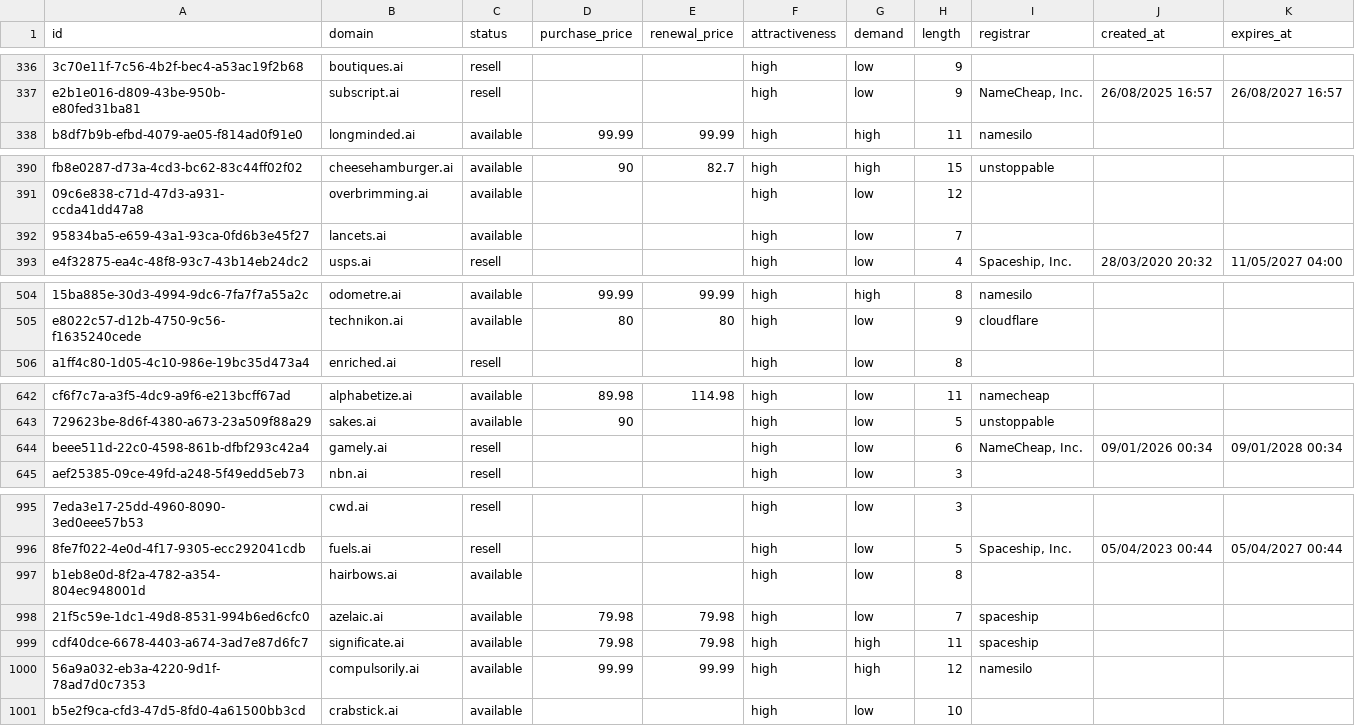
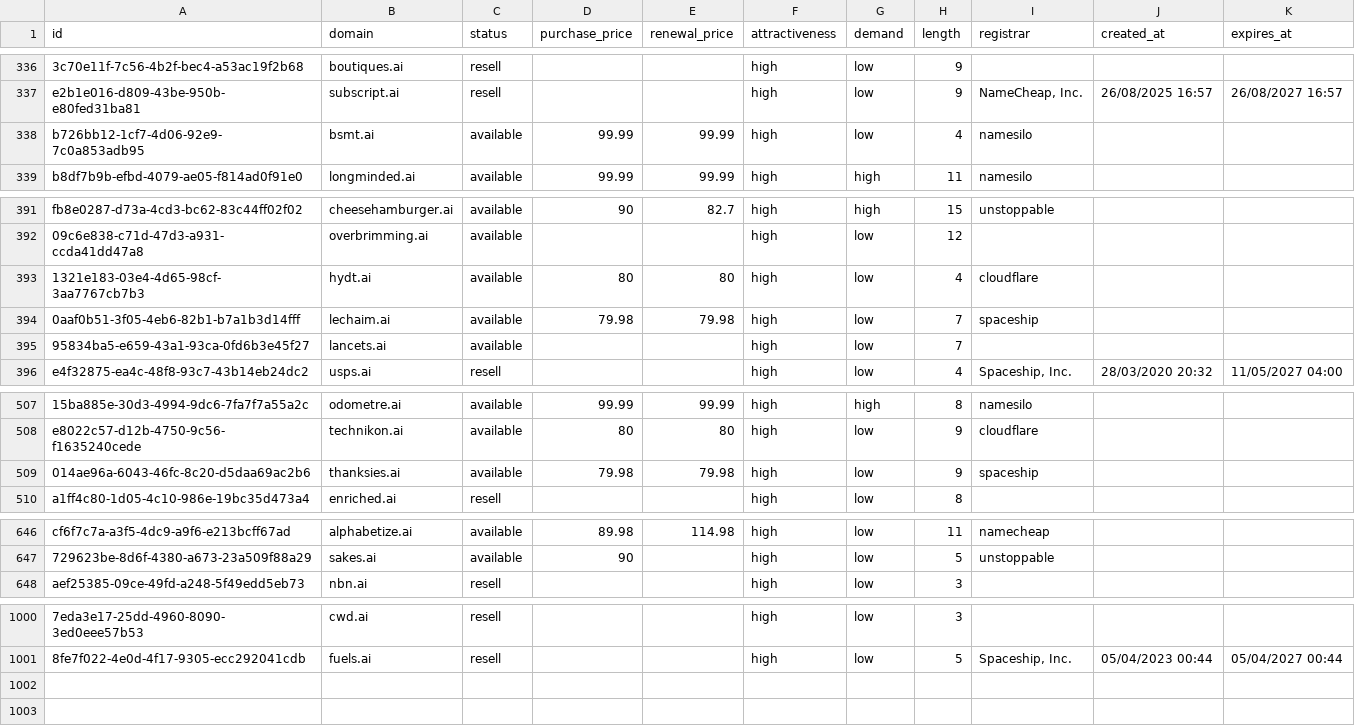
Before and after one commit to UniqueDomains/ai-oneword-domains, a CSV file: ai.csv, drawn as a sheet; only a part is shown, gaps mark what is left out; removed rows and columns are numbered as before the commit, all else as after; the diff covers the shown part only; the diff names each change by its address in the sheet, - before the commit and + after, or states it on an @@ line.

Commit message:
Domains update

```diff
--- a/ai.csv
+++ b/ai.csv
+row 338: b726bb12-1cf7-4d06-92e9-7c0a853adb95 | bsmt.ai | available | 99.99 | 99.99 | high | low | 4 | namesilo
+row 393: 1321e183-03e4-4d65-98cf-3aa7767cb7b3 | hydt.ai | available | 80 | 80 | high | low | 4 | cloudflare
+row 394: 0aaf0b51-3f05-4eb6-82b1-b7a1b3d14fff | lechaim.ai | available | 79.98 | 79.98 | high | low | 7 | spaceship
+row 509: 014ae96a-6043-46fc-8c20-d5daa69ac2b6 | thanksies.ai | available | 79.98 | 79.98 | high | low | 9 | spaceship
-row 644: beee511d-22c0-4598-861b-dfbf293c42a4 | gamely.ai | resell |  |  | high | low | 6 | NameCheap, Inc. | 09/01/2026 00:34 | 09/01/2028 00:34
-row 997: b1eb8e0d-8f2a-4782-a354-804ec948001d | hairbows.ai | available |  |  | high | low | 8
-row 998: 21f5c59e-1dc1-49d8-8531-994b6ed6cfc0 | azelaic.ai | available | 79.98 | 79.98 | high | low | 7 | spaceship
-row 999: cdf40dce-6678-4403-a674-3ad7e87d6fc7 | significate.ai | available | 79.98 | 79.98 | high | high | 11 | spaceship
-row 1000: 56a9a032-eb3a-4220-9d1f-78ad7d0c7353 | compulsorily.ai | available | 99.99 | 99.99 | high | high | 12 | namesilo
-row 1001: b5e2f9ca-cfd3-47d5-8fd0-4a61500bb3cd | crabstick.ai | available |  |  | high | low | 10
```
Also changed, not shown: 2 added rows and 40 edited cells elsewhere in this file, 5 other files.
